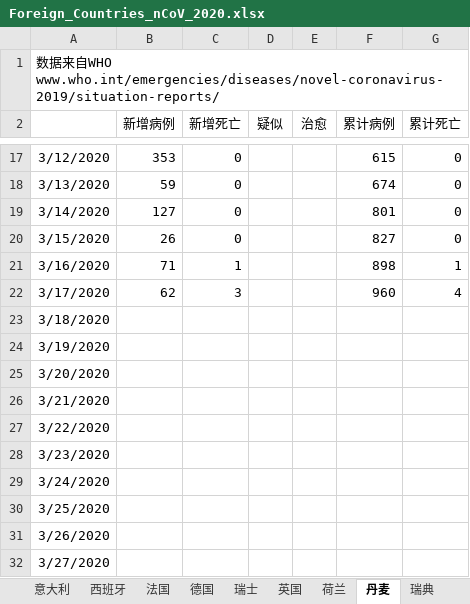
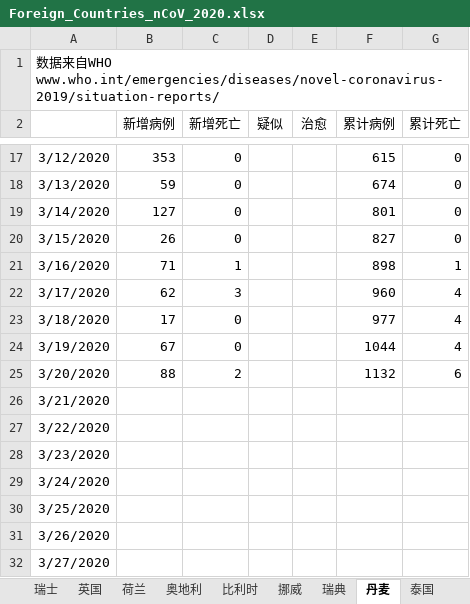
Before and after one commit to 3082455059/nCoV-SIR, an Excel workbook: Foreign_Countries_nCoV_2020.xlsx, sheet 丹麦, drawn as a sheet; only a part is shown, gaps mark what is left out; values as stored, in another font and other column widths than the file's, no borders; the diff names each change by its address in the sheet, - before the commit and + after, or states it on an @@ line.

```diff
--- a/Foreign_Countries_nCoV_2020.xlsx (sheet 丹麦)
+++ b/Foreign_Countries_nCoV_2020.xlsx (sheet 丹麦)
+sheet tab: 奥地利
@@ sheet tab order changed: 瑞士 | 英国 | 荷兰 | 奥地利 | 比利时 | 挪威 | 瑞典 | 丹麦 | 泰国 @@
-B23 (新增病例): (empty)
+B23 (新增病例): 17
-C23:C24 (新增死亡): (empty)
+C23:C24 (新增死亡): 0
-F23 (累计病例): (empty)
+F23 (累计病例): 977
-G23:G24 (累计死亡): (empty)
+G23:G24 (累计死亡): 4
-B24 (新增病例): (empty)
+B24 (新增病例): 67
-F24 (累计病例): (empty)
+F24 (累计病例): 1044
-B25 (新增病例): (empty)
+B25 (新增病例): 88
-C25 (新增死亡): (empty)
+C25 (新增死亡): 2
-F25 (累计病例): (empty)
+F25 (累计病例): 1132
-G25 (累计死亡): (empty)
+G25 (累计死亡): 6
```
Also changed, not shown: sheet 比利时, sheet 意大利, sheet 日本, sheet 伊朗, sheet 德国, sheet 西班牙, 12 more sheets, other sheet tabs.
